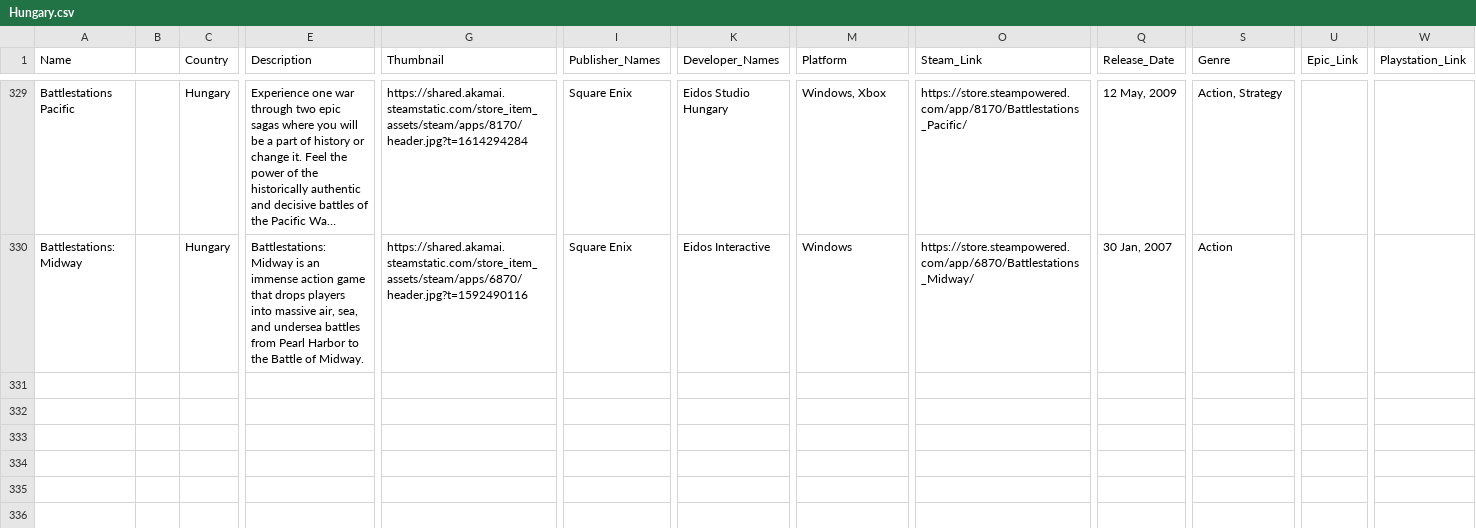
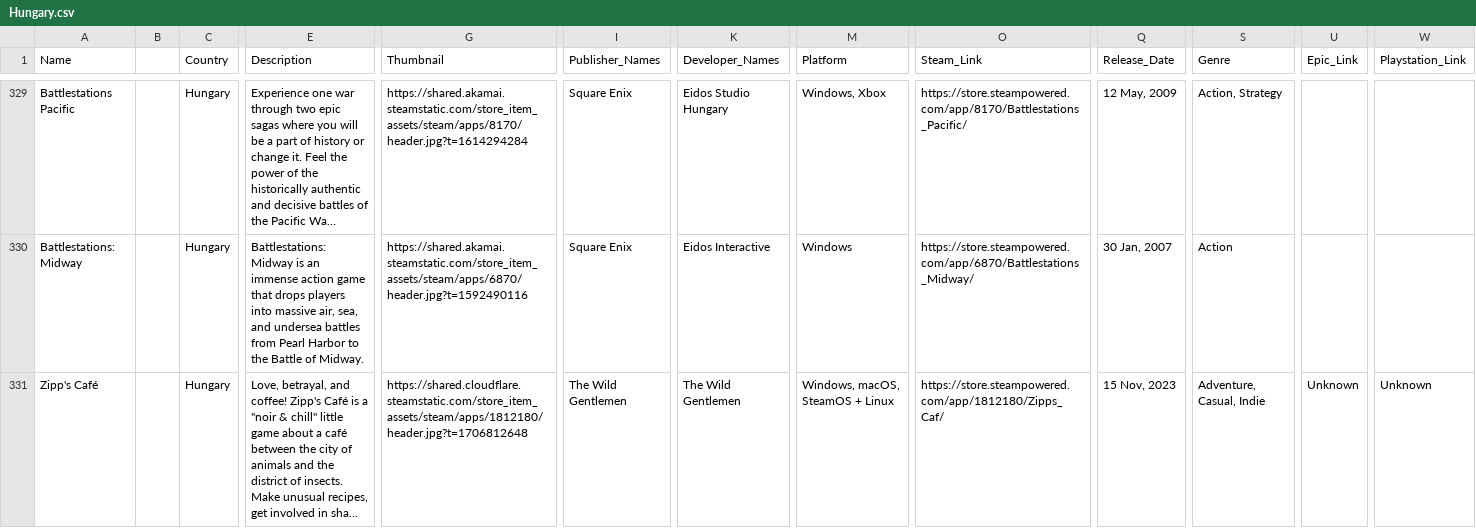
Before and after one commit to jdiaz97/wherearethe.games, a CSV file: export/Hungary.csv, drawn as a sheet; only a part is shown, gaps mark what is left out; long unchanged cells end in …; rows hold the shown columns only; the diff covers the shown part only; the diff names each change by its address in the sheet, - before the commit and + after, or states it on an @@ line.

```diff
--- a/export/Hungary.csv
+++ b/export/Hungary.csv
+row 331: Zipp's Café |  | Hungary | Love, betrayal, and coffee! Zipp's Café is a "noir & chill" little game about a café between the city of animals and the district of insects. Make unusual recipes, get involved in sha... | https://shared.cloudflare.steamstatic.com/store_item_assets/steam/apps/1812180/header.jpg?t=1706812648 | The Wild Gentlemen | The Wild Gentlemen | Windows, macOS, SteamOS + Linux | https://store.steampowered.com/app/1812180/Zipps_Caf/ | 15 Nov, 2023 | Adventure, Casual, Indie | Unknown | Unknown
```
Also changed, not shown: 2 added rows elsewhere in this file, export/Austria.csv, export/Lithuania.csv, 8 other files.
